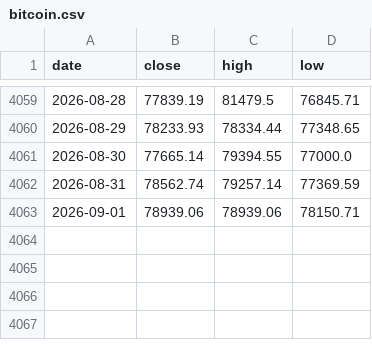
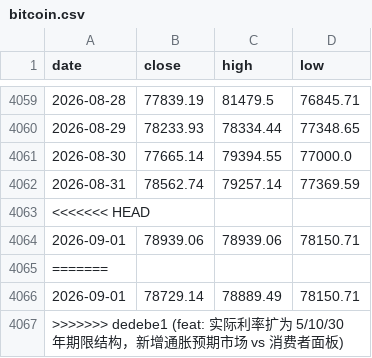
Before and after one commit to soohucn-gif/macro5-dashboard, a CSV file: data/bitcoin.csv, drawn as a sheet; only a part is shown, gaps mark what is left out.

```diff
--- a/data/bitcoin.csv
+++ b/data/bitcoin.csv
@@ -4062,2 +4062,6 @@ date,close,high,low
 2026-08-31,78562.74,79257.14,77369.59
+<<<<<<< HEAD
 2026-09-01,78939.06,78939.06,78150.71
+=======
+2026-09-01,78729.14,78889.49,78150.71
+>>>>>>> dedebe1 (feat: 实际利率扩为 5/10/30 年期限结构，新增通胀预期市场 vs 消费者面板)
```
Also changed, not shown: 16 other files.
